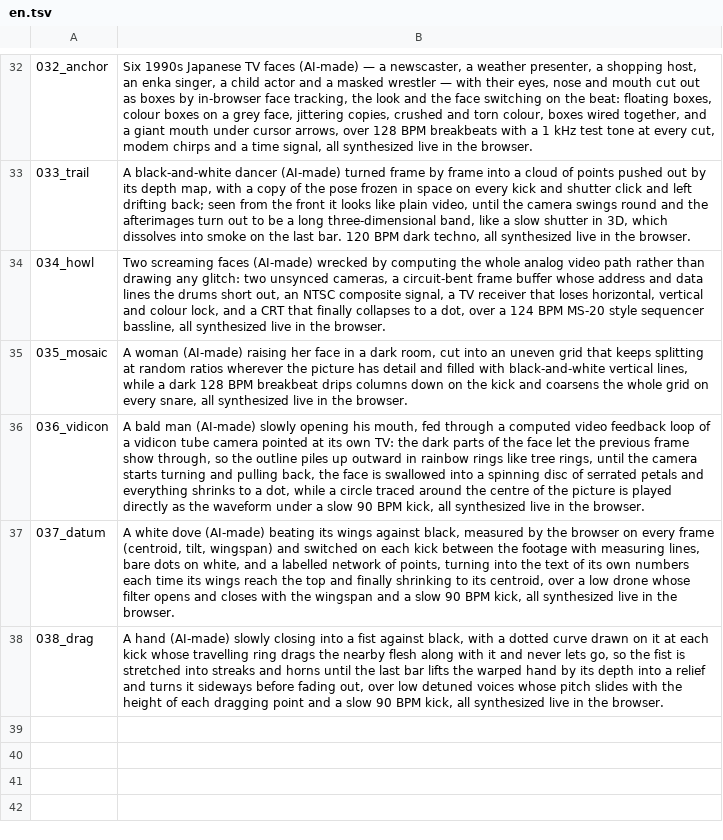
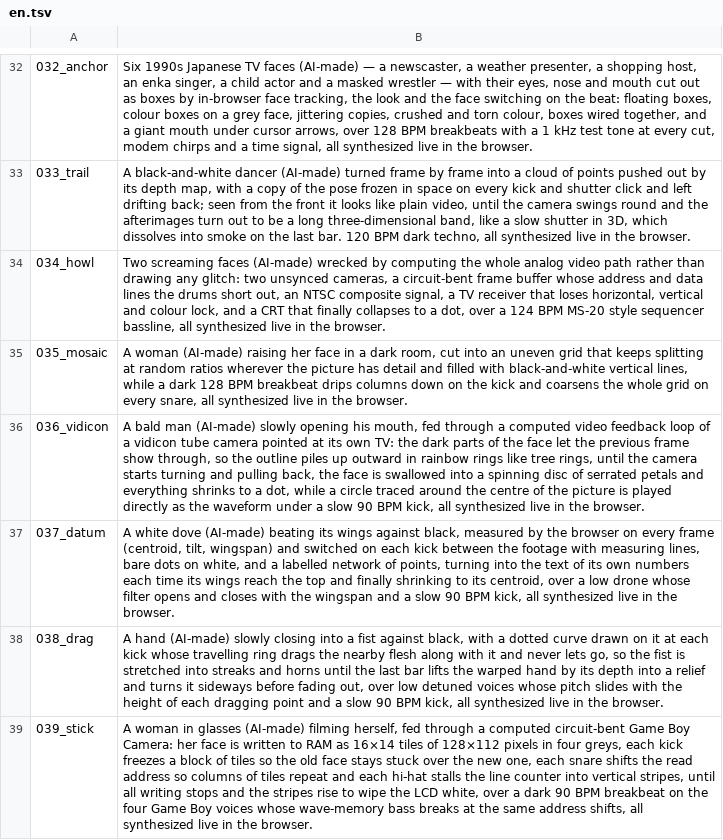
Before and after one commit to verytired/verytired.net, a TSV file: en.tsv, drawn as a sheet; only a part is shown, gaps mark what is left out; the diff names each change by its address in the sheet, - before the commit and + after, or states it on an @@ line.

```diff
--- a/en.tsv
+++ b/en.tsv
+row 39: 039_stick | A woman in glasses (AI-made) filming herself, fed through a computed circuit-bent Game Boy Camera: her face is written to RAM as 16×14 tiles of 128×112 pixels in four greys, each kick freezes a block of tiles so the old face stays stuck over the new one, each snare shifts the read address so columns of tiles repeat and each hi-hat stalls the line counter into vertical stripes, until all writing stops and the stripes rise to wipe the LCD white, over a dark 90 BPM breakbeat on the four Game Boy voices whose wave-memory bass breaks at the same address shifts, all synthesized live in the browser.
```
Also changed, not shown: tags.tsv, 7 other files.
